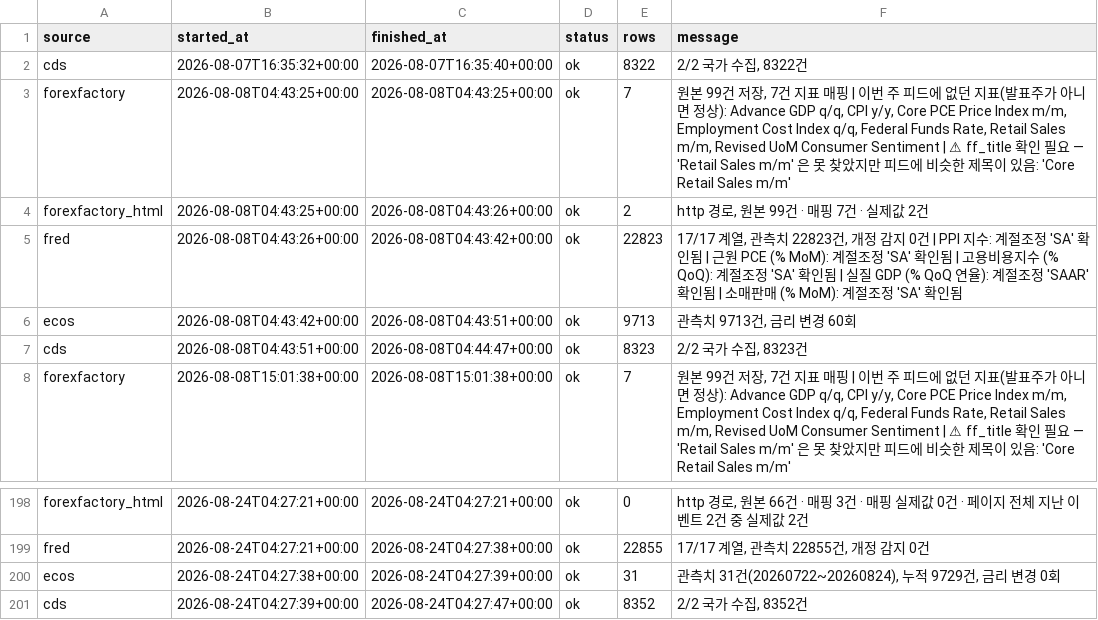
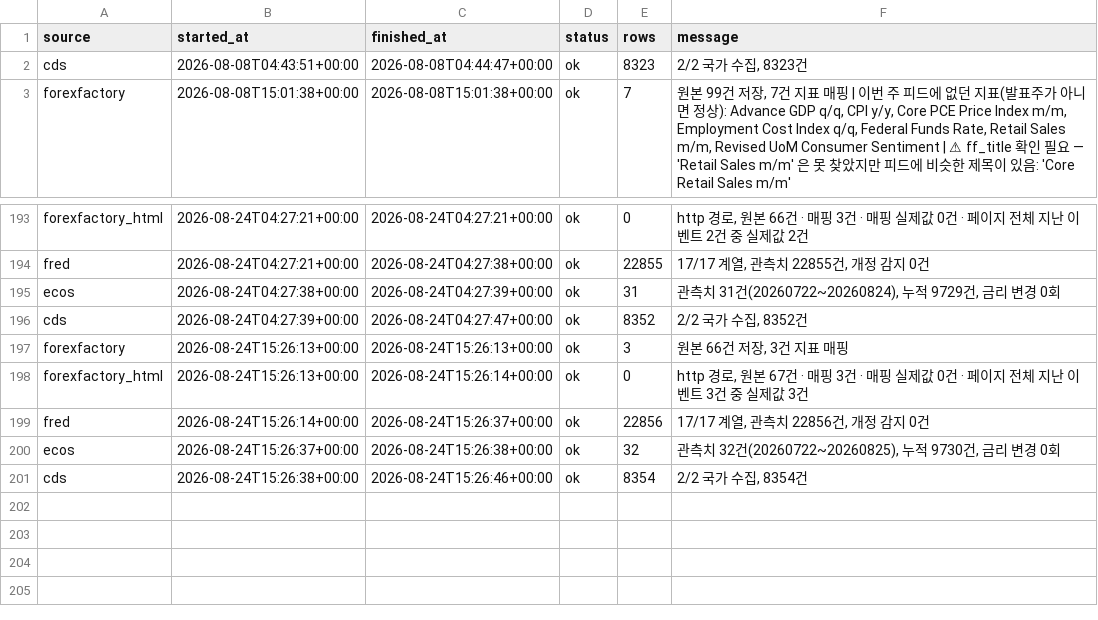
Before and after one commit to greyx9-sketch/macro, a CSV file: 시황/data/fetch_log.csv, drawn as a sheet; only a part is shown, gaps mark what is left out; removed rows and columns are numbered as before the commit, all else as after; the diff names each change by its address in the sheet, - before the commit and + after, or states it on an @@ line.

```diff
--- a/시황/data/fetch_log.csv
+++ b/시황/data/fetch_log.csv
-row 2: cds | 2026-08-07T16:35:32+00:00 | 2026-08-07T16:35:40+00:00 | ok | 8322 | 2/2 국가 수집, 8322건
-row 3: forexfactory | 2026-08-08T04:43:25+00:00 | 2026-08-08T04:43:25+00:00 | ok | 7 | 원본 99건 저장, 7건 지표 매핑 | 이번 주 피드에 없던 지표(발표주가 아니면 정상): Advance GDP q/q, CPI y/y, Core PCE Price Index m/m, Employment Cost Index q/q, Federal Funds Rate, Retail Sales m/m, Revised UoM Consumer Sentiment | ⚠ ff_title 확인 필요 — 'Retail Sales m/m' 은 못 찾았지만 피드에 비슷한 제목이 있음: 'Core Retail Sales m/m'
-row 4: forexfactory_html | 2026-08-08T04:43:25+00:00 | 2026-08-08T04:43:26+00:00 | ok | 2 | http 경로, 원본 99건 · 매핑 7건 · 실제값 2건
-row 5: fred | 2026-08-08T04:43:26+00:00 | 2026-08-08T04:43:42+00:00 | ok | 22823 | 17/17 계열, 관측치 22823건, 개정 감지 0건 | PPI 지수: 계절조정 'SA' 확인됨 | 근원 PCE (% MoM): 계절조정 'SA' 확인됨 | 고용비용지수 (% QoQ): 계절조정 'SA' 확인됨 | 실질 GDP (% QoQ 연율): 계절조정 'SAAR' 확인됨 | 소매판매 (% MoM): 계절조정 'SA' 확인됨
-row 6: ecos | 2026-08-08T04:43:42+00:00 | 2026-08-08T04:43:51+00:00 | ok | 9713 | 관측치 9713건, 금리 변경 60회
+row 197: forexfactory | 2026-08-24T15:26:13+00:00 | 2026-08-24T15:26:13+00:00 | ok | 3 | 원본 66건 저장, 3건 지표 매핑
+row 198: forexfactory_html | 2026-08-24T15:26:13+00:00 | 2026-08-24T15:26:14+00:00 | ok | 0 | http 경로, 원본 67건 · 매핑 3건 · 매핑 실제값 0건 · 페이지 전체 지난 이벤트 3건 중 실제값 3건
+row 199: fred | 2026-08-24T15:26:14+00:00 | 2026-08-24T15:26:37+00:00 | ok | 22856 | 17/17 계열, 관측치 22856건, 개정 감지 0건
+row 200: ecos | 2026-08-24T15:26:37+00:00 | 2026-08-24T15:26:38+00:00 | ok | 32 | 관측치 32건(20260722~20260825), 누적 9730건, 금리 변경 0회
+row 201: cds | 2026-08-24T15:26:38+00:00 | 2026-08-24T15:26:46+00:00 | ok | 8354 | 2/2 국가 수집, 8354건
```
Also changed, not shown: 4 other files.
